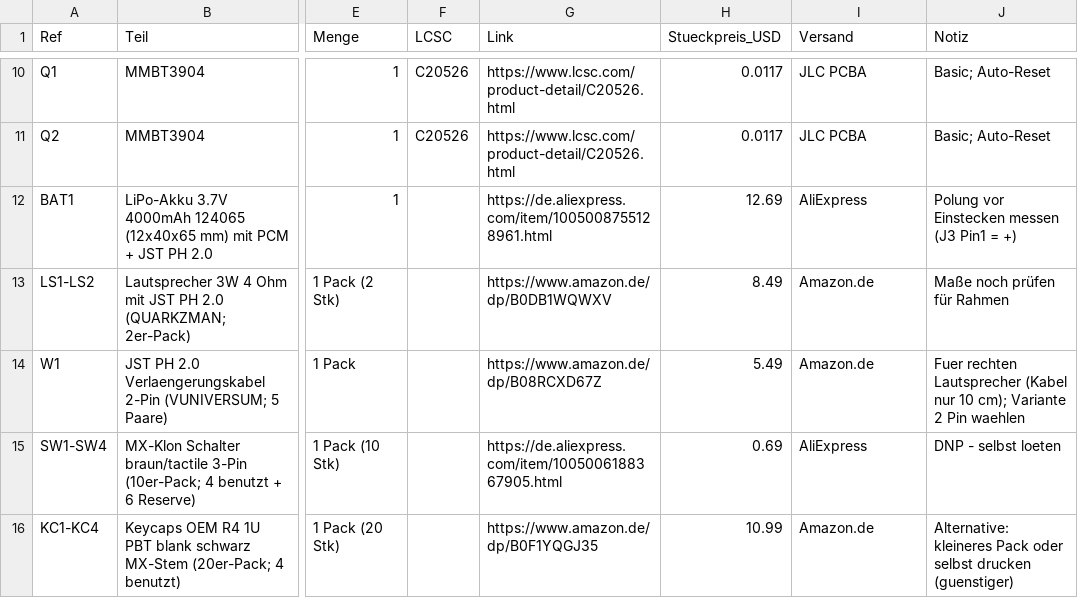
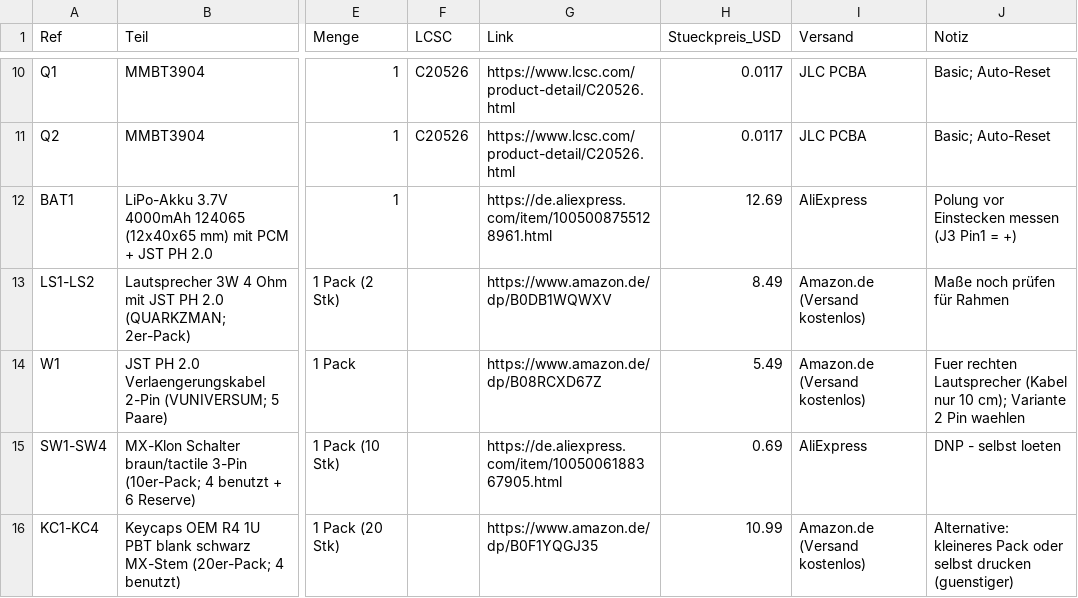
Before and after one commit to slogic3d-cloud/retro-cassette, a CSV file: BOM.csv, drawn as a sheet; only a part is shown, gaps mark what is left out; the diff names each change by its address in the sheet, - before the commit and + after, or states it on an @@ line.

```diff
--- a/BOM.csv
+++ b/BOM.csv
-I13:I14 (Versand): Amazon.de
+I13:I14 (Versand): Amazon.de (Versand kostenlos)
-I16 (Versand): Amazon.de
+I16 (Versand): Amazon.de (Versand kostenlos)
```
Also changed, not shown: 1 other file.
